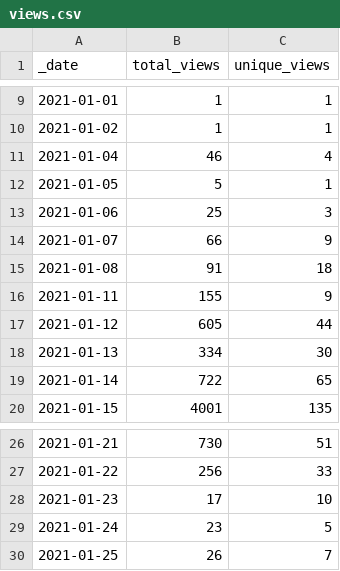
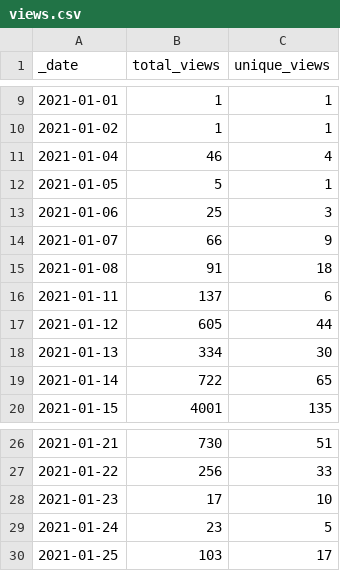
Before and after one commit to microsoft/PartnerResources, a CSV file: traffic/views.csv, drawn as a sheet; only a part is shown, gaps mark what is left out.

```diff
--- a/traffic/views.csv
+++ b/traffic/views.csv
@@ -15,3 +15,3 @@ _date,total_views,unique_views
 2021-01-08,91,18
-2021-01-11,155,9
+2021-01-11,137,6
 2021-01-12,605,44
@@ -29,2 +29,2 @@ _date,total_views,unique_views
 2021-01-24,23,5
-2021-01-25,26,7
+2021-01-25,103,17
```
Also changed, not shown: traffic/clones.csv, 1 other file.
